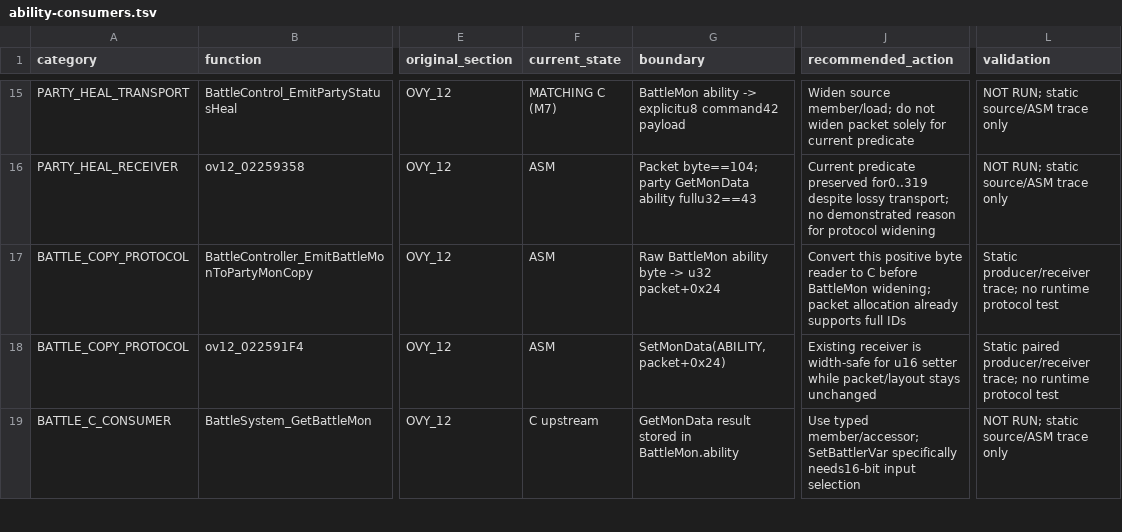
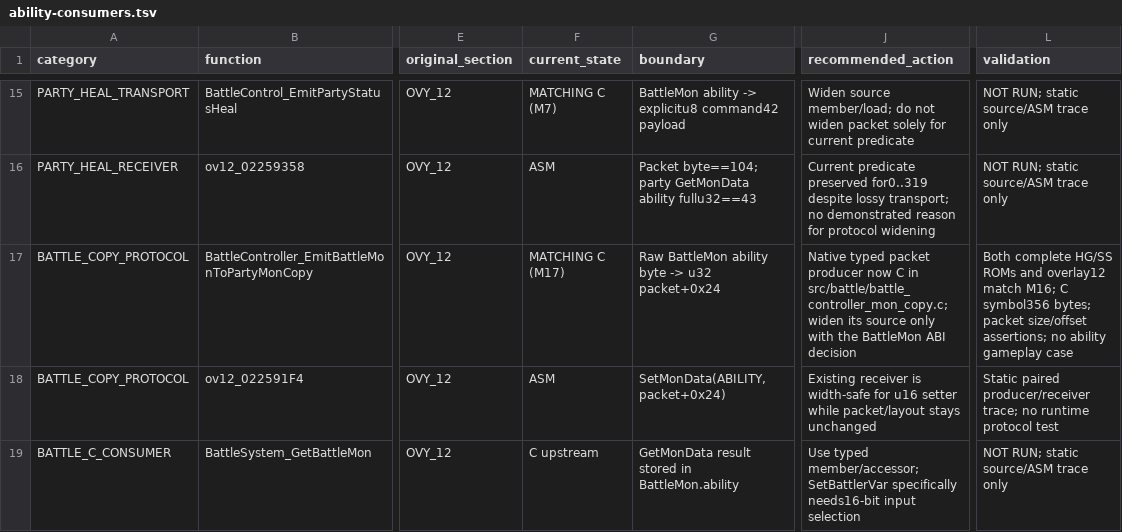
Before and after one commit to paolo-de-marinis/pokeheartgold-newgold, a TSV file: docs/newgold/ability-consumers.tsv, drawn as a sheet; only a part is shown, gaps mark what is left out; the diff names each change by its address in the sheet, - before the commit and + after, or states it on an @@ line.

Commit message:
Decompile battle-to-party Pokemon copy packet to matching C

```diff
--- a/docs/newgold/ability-consumers.tsv
+++ b/docs/newgold/ability-consumers.tsv
-F17 (current_state): ASM
+F17 (current_state): MATCHING C (M17)
-J17 (recommended_action): Convert this positive byte reader to C before BattleMon widening; packet allocation already supports full IDs
+J17 (recommended_action): Native typed packet producer now C in src/battle/battle_controller_mon_copy.c; widen its source only with the BattleMon ABI decision
-L17 (validation): Static producer/receiver trace; no runtime protocol test
+L17 (validation): Both complete HG/SS ROMs and overlay12 match M16; C symbol356 bytes; packet size/offset assertions; no ability gameplay case
```
Also changed, not shown: 8 other files.
